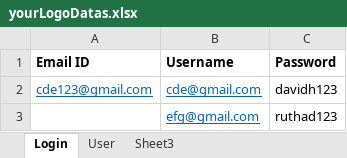
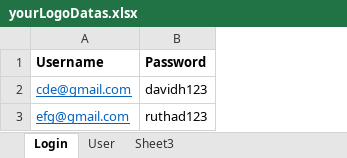
Before and after one commit to Vasumathi81/yourLogoRepo, an Excel workbook: yourLogoDatas.xlsx, sheet Login, drawn as a sheet; values as stored, in another font and other column widths than the file's, no borders; the diff names each change by its address in the sheet, - before the commit and + after, or states it on an @@ line.

```diff
--- a/yourLogoDatas.xlsx (sheet Login)
+++ b/yourLogoDatas.xlsx (sheet Login)
-column A (Email ID), row 2: cde123@gmail.com
```
Also changed, not shown: sheet User, 6 other files.
